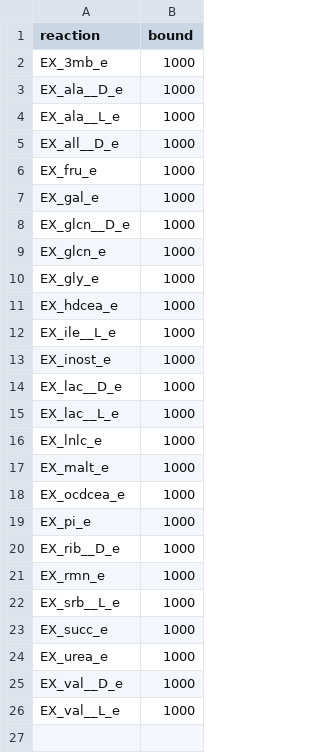
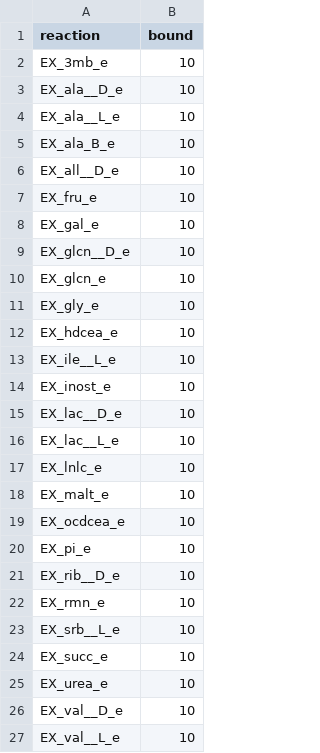
Before and after one commit to lisa-schoenherr/Analysis_C7_maize_syncom, a CSV file: Datasets/Medium/medium_MRE_Naveed.csv, drawn as a sheet.

```diff
--- a/Datasets/Medium/medium_MRE_Naveed.csv
+++ b/Datasets/Medium/medium_MRE_Naveed.csv
@@ -1,26 +1,27 @@
 reaction;bound
-EX_3mb_e;1000
-EX_ala__D_e;1000
-EX_ala__L_e;1000
-EX_all__D_e;1000
-EX_fru_e;1000
-EX_gal_e;1000
-EX_glcn__D_e;1000
-EX_glcn_e;1000
-EX_gly_e;1000
-EX_hdcea_e;1000
-EX_ile__L_e;1000
-EX_inost_e;1000
-EX_lac__D_e;1000
-EX_lac__L_e;1000
-EX_lnlc_e;1000
-EX_malt_e;1000
-EX_ocdcea_e;1000
-EX_pi_e;1000
-EX_rib__D_e;1000
-EX_rmn_e;1000
-EX_srb__L_e;1000
-EX_succ_e;1000
-EX_urea_e;1000
-EX_val__D_e;1000
-EX_val__L_e;1000
+EX_3mb_e;10
+EX_ala__D_e;10
+EX_ala__L_e;10
+EX_ala_B_e;10
+EX_all__D_e;10
+EX_fru_e;10
+EX_gal_e;10
+EX_glcn__D_e;10
+EX_glcn_e;10
+EX_gly_e;10
+EX_hdcea_e;10
+EX_ile__L_e;10
+EX_inost_e;10
+EX_lac__D_e;10
+EX_lac__L_e;10
+EX_lnlc_e;10
+EX_malt_e;10
+EX_ocdcea_e;10
+EX_pi_e;10
+EX_rib__D_e;10
+EX_rmn_e;10
+EX_srb__L_e;10
+EX_succ_e;10
+EX_urea_e;10
+EX_val__D_e;10
+EX_val__L_e;10
```
Also changed, not shown: 8 other files.
